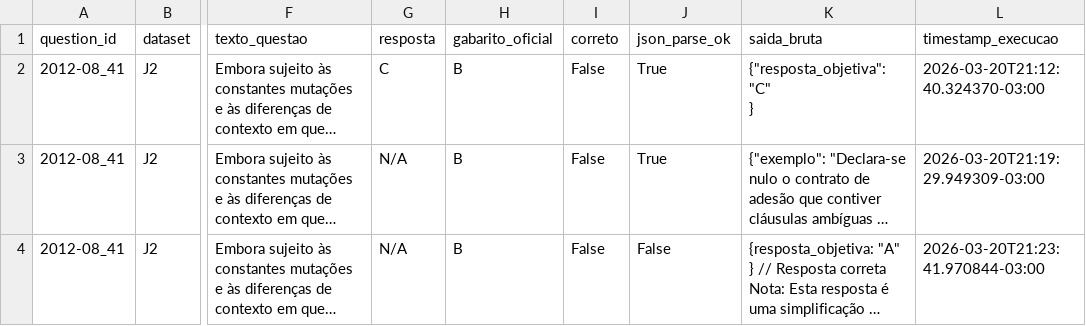
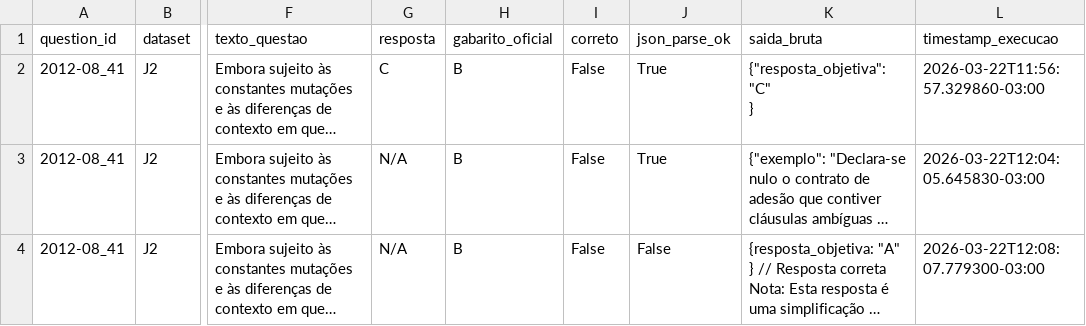
Before and after one commit to diegofnf/Topicos_Avancados_2026-1_Equipe_JUD_4_atividade1, a CSV file: diego_bispo/saida/respostas_objetivas.csv, drawn as a sheet; only a part is shown, gaps mark what is left out; long unchanged cells end in …; the diff names each change by its address in the sheet, - before the commit and + after, or states it on an @@ line.

```diff
--- a/diego_bispo/saida/respostas_objetivas.csv
+++ b/diego_bispo/saida/respostas_objetivas.csv
-L2 (timestamp_execucao): 2026-03-20T21:12:40.324370-03:00
+L2 (timestamp_execucao): 2026-03-22T11:56:57.329860-03:00
-L3 (timestamp_execucao): 2026-03-20T21:19:29.949309-03:00
+L3 (timestamp_execucao): 2026-03-22T12:04:05.645830-03:00
-L4 (timestamp_execucao): 2026-03-20T21:23:41.970844-03:00
+L4 (timestamp_execucao): 2026-03-22T12:08:07.779300-03:00
```
Also changed, not shown: diego_bispo/saida/curadoria_discursivas.csv, diego_bispo/saida/curadoria_objetivas.csv, 9 other files.
